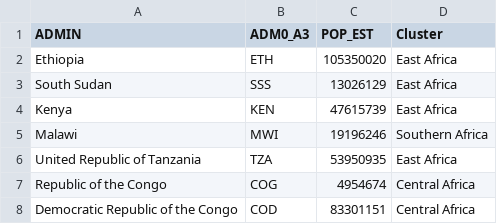
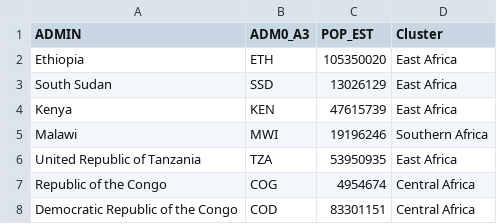
Before and after one commit to angelinaRC/corona_dashboard, a CSV file: africa_codes_cluster.csv, drawn as a sheet; only a part is shown.

Commit message:
Update africa_codes_cluster.csv

```diff
--- a/africa_codes_cluster.csv
+++ b/africa_codes_cluster.csv
@@ -2,3 +2,3 @@ ADMIN,ADM0_A3,POP_EST,Cluster
 Ethiopia,ETH,"105350020",East Africa
-South Sudan,SSS,"13026129",East Africa
+South Sudan,SSD,"13026129",East Africa
 Kenya,KEN,"47615739",East Africa
```
